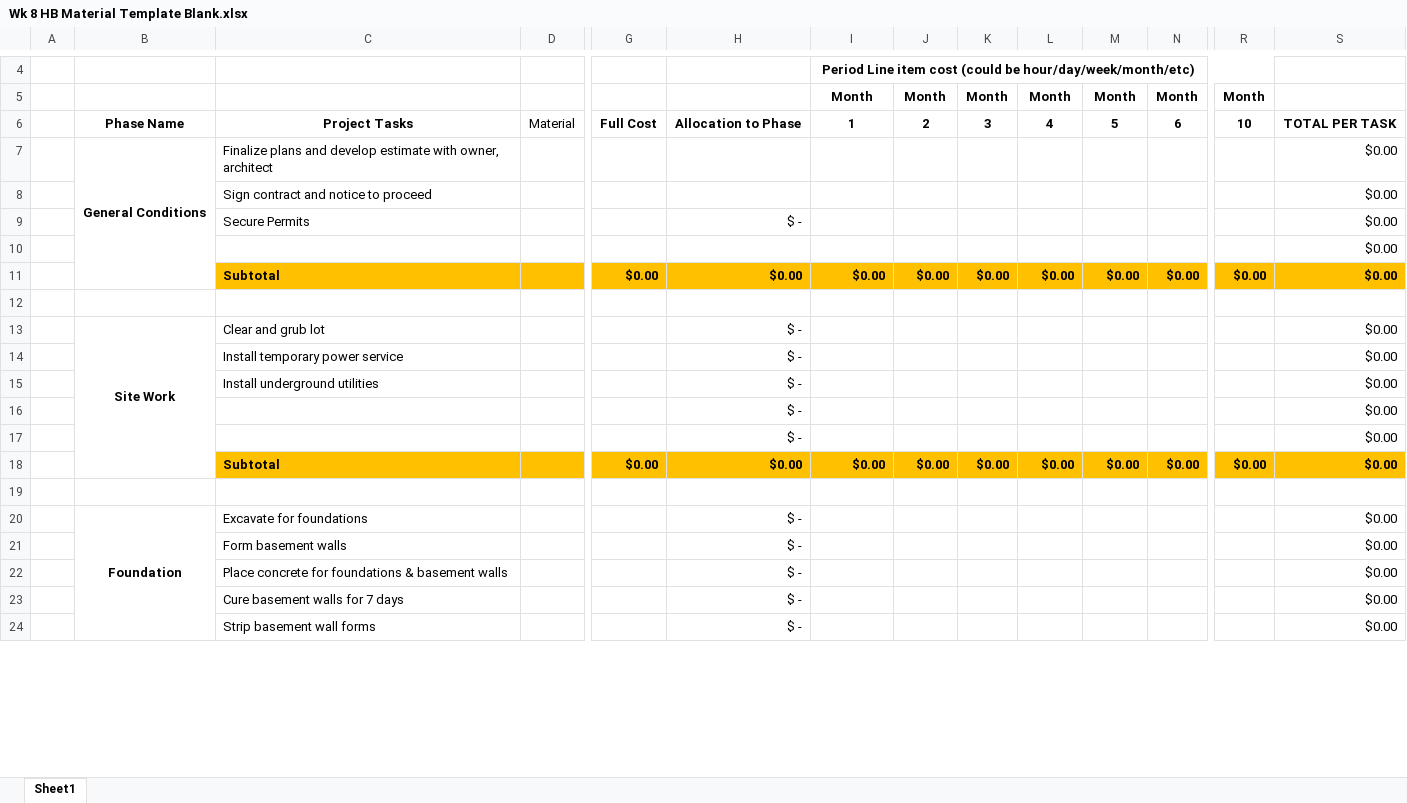
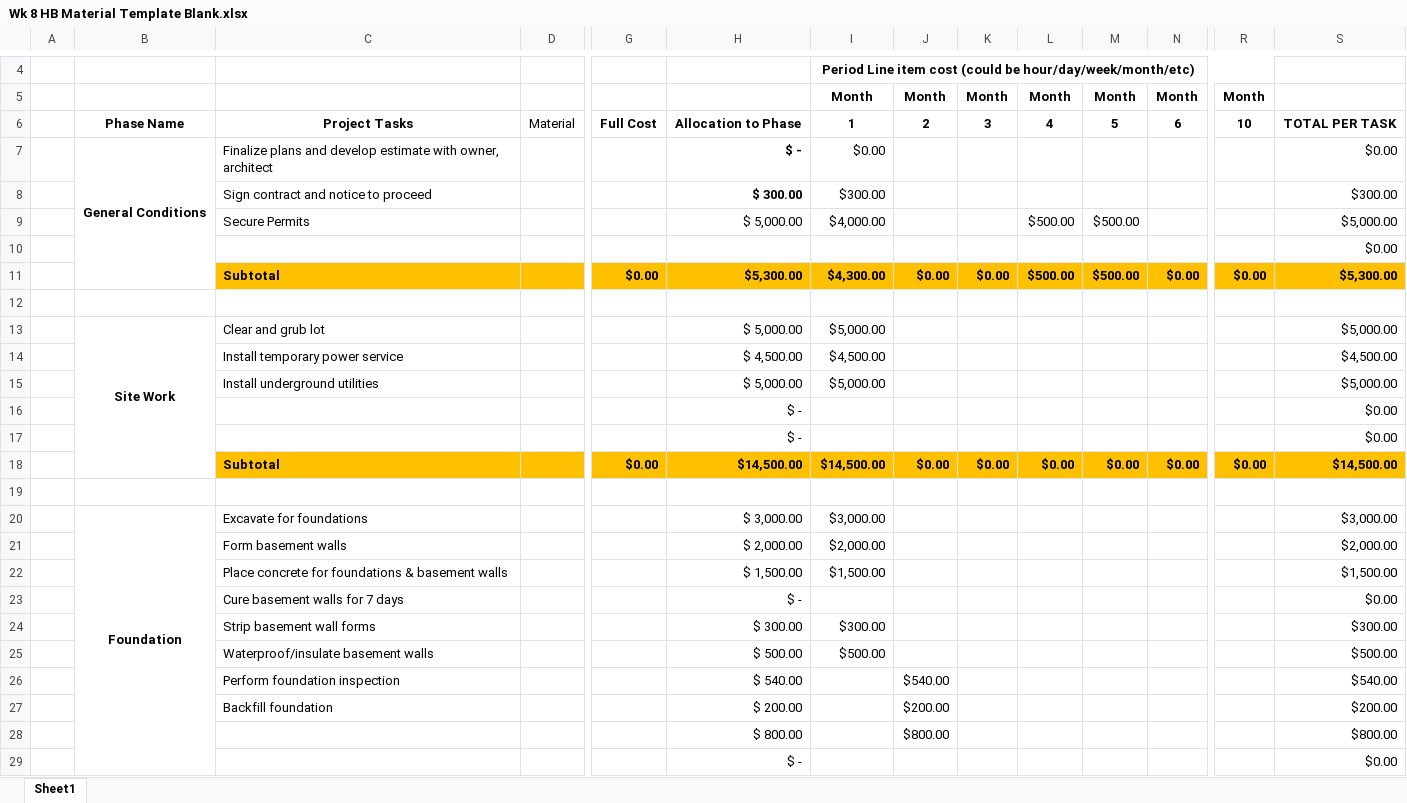
Before and after one commit to voite1/PROJECT_420, an Excel workbook: Week 8 - Project Cost Estimating/homework/Wk 8 HB Material Template Blank.xlsx, sheet Sheet1, drawn as a sheet; only a part is shown, gaps mark what is left out; values as stored, in another font and other column widths than the file's, no borders; removed rows and columns are numbered as before the commit, all else as after; rows hold the shown columns only; the diff covers the shown part only; the diff names each change by its address in the sheet, - before the commit and + after, or states it on an @@ line.

Commit message:
Added homework 8

```diff
--- a/Week 8 - Project Cost Estimating/homework/Wk 8 HB Material Template Blank.xlsx (sheet Sheet1)
+++ b/Week 8 - Project Cost Estimating/homework/Wk 8 HB Material Template Blank.xlsx (sheet Sheet1)
-H7: (empty)
+H7: $ -
-I7: (empty)
+I7: $0.00
-row 8:  |  | Sign contract and notice to proceed |  |  |  |  |  |  |  |  |  |  | $0.00
-row 9:  |  | Secure Permits |  |  | $ - |  |  |  |  |  |  |  | $0.00
+row 8:  |  | Sign contract and notice to proceed |  |  | $ 300.00 | $300.00 |  |  |  |  |  |  | $300.00
+row 9:  |  | Secure Permits |  |  | $ 5,000.00 | $4,000.00 |  |  | $500.00 | $500.00 |  |  | $5,000.00
-H11: $0.00
+H11: $5,300.00
-I11: $0.00
+I11: $4,300.00
-L11: $0.00
+L11: $500.00
-M11: $0.00
+M11: $500.00
-S11: $0.00
+S11: $5,300.00
-row 13:  | Site Work | Clear and grub lot |  |  | $ - |  |  |  |  |  |  |  | $0.00
-row 14:  |  | Install temporary power service |  |  | $ - |  |  |  |  |  |  |  | $0.00
-row 15:  |  | Install underground utilities |  |  | $ - |  |  |  |  |  |  |  | $0.00
+row 13:  | Site Work | Clear and grub lot |  |  | $ 5,000.00 | $5,000.00 |  |  |  |  |  |  | $5,000.00
+row 14:  |  | Install temporary power service |  |  | $ 4,500.00 | $4,500.00 |  |  |  |  |  |  | $4,500.00
+row 15:  |  | Install underground utilities |  |  | $ 5,000.00 | $5,000.00 |  |  |  |  |  |  | $5,000.00
-H18: $0.00
+H18: $14,500.00
-I18: $0.00
+I18: $14,500.00
-S18: $0.00
+S18: $14,500.00
-row 20:  | Foundation | Excavate for foundations |  |  | $ - |  |  |  |  |  |  |  | $0.00
-row 21:  |  | Form basement walls |  |  | $ - |  |  |  |  |  |  |  | $0.00
-row 22:  |  | Place concrete for foundations & basement walls |  |  | $ - |  |  |  |  |  |  |  | $0.00
+row 20:  | Foundation | Excavate for foundations |  |  | $ 3,000.00 | $3,000.00 |  |  |  |  |  |  | $3,000.00
+row 21:  |  | Form basement walls |  |  | $ 2,000.00 | $2,000.00 |  |  |  |  |  |  | $2,000.00
+row 22:  |  | Place concrete for foundations & basement walls |  |  | $ 1,500.00 | $1,500.00 |  |  |  |  |  |  | $1,500.00
+row 24:  |  | Strip basement wall forms |  |  | $ 300.00 | $300.00 |  |  |  |  |  |  | $300.00
+row 25:  |  | Waterproof/insulate basement walls |  |  | $ 500.00 | $500.00 |  |  |  |  |  |  | $500.00
+row 26:  |  | Perform foundation inspection |  |  | $ 540.00 |  | $540.00 |  |  |  |  |  | $540.00
+row 27:  |  | Backfill foundation |  |  | $ 200.00 |  | $200.00 |  |  |  |  |  | $200.00
+row 28:  |  |  |  |  | $ 800.00 |  | $800.00 |  |  |  |  |  | $800.00
-C29: Strip basement wall forms
+C29: (empty)
```
Also changed, not shown: 75 added rows, 80 removed rows, 50 edited cells and merged cells elsewhere in this sheet, formulas that keep their value, Week 8 - Project Cost Estimating/homework/Wk 8 HB Cost Distribution estimating exhibit.xlsx.
